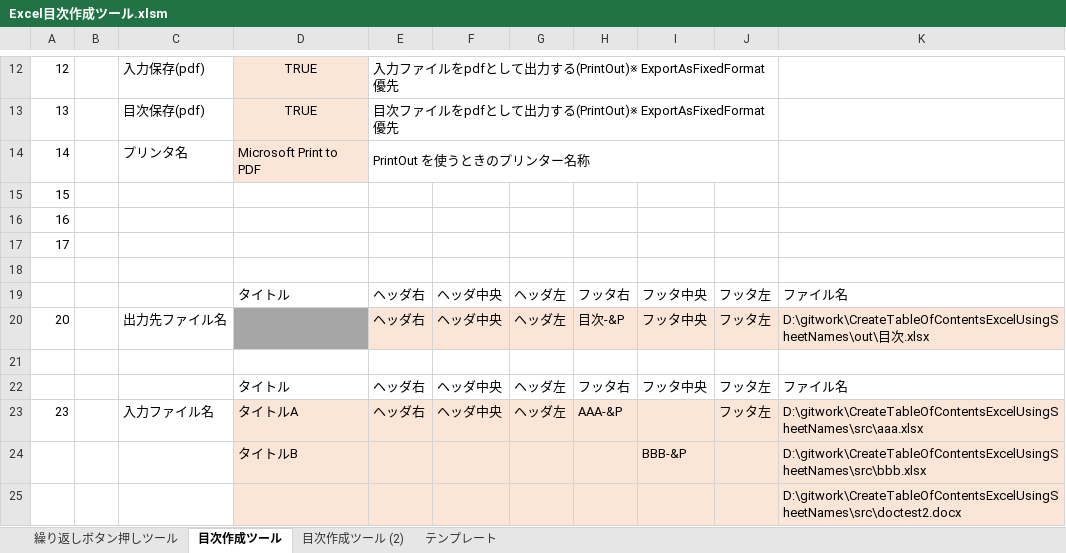
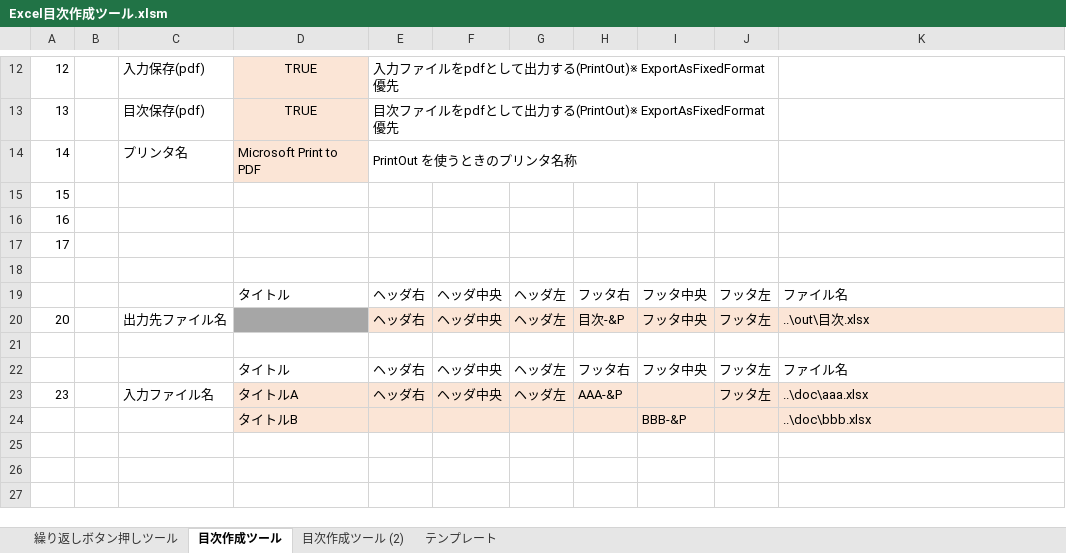
Before and after one commit to Tand0/CreateTableOfContentsExcelUsingSheetNames, an Excel workbook: src/Excel目次作成ツール.xlsm, sheet 目次作成ツール, drawn as a sheet; only a part is shown, gaps mark what is left out; values as stored, in another font and other column widths than the file's, no borders; charts and pictures not drawn; the diff names each change by its address in the sheet, - before the commit and + after, or states it on an @@ line.

```diff
--- a/src/Excel目次作成ツール.xlsm (sheet 目次作成ツール)
+++ b/src/Excel目次作成ツール.xlsm (sheet 目次作成ツール)
-E14: PrintOut を使うときのプリンター名称
+E14: PrintOut を使うときのプリンタ名称
-K20: D:\gitwork\CreateTableOfContentsExcelUsingSheetNames\out\目次.xlsx
+K20: ..\out\目次.xlsx
-K23: D:\gitwork\CreateTableOfContentsExcelUsingSheetNames\src\aaa.xlsx
+K23: ..\doc\aaa.xlsx
-K24: D:\gitwork\CreateTableOfContentsExcelUsingSheetNames\src\bbb.xlsx
+K24: ..\doc\bbb.xlsx
-row 25:  |  |  |  |  |  |  |  |  |  | D:\gitwork\CreateTableOfContentsExcelUsingSheetNames\src\doctest2.docx
```
Also changed, not shown: sheet 目次作成ツール (2), out/aaa.xlsx, out/bbb.xlsx, 18 other files.
